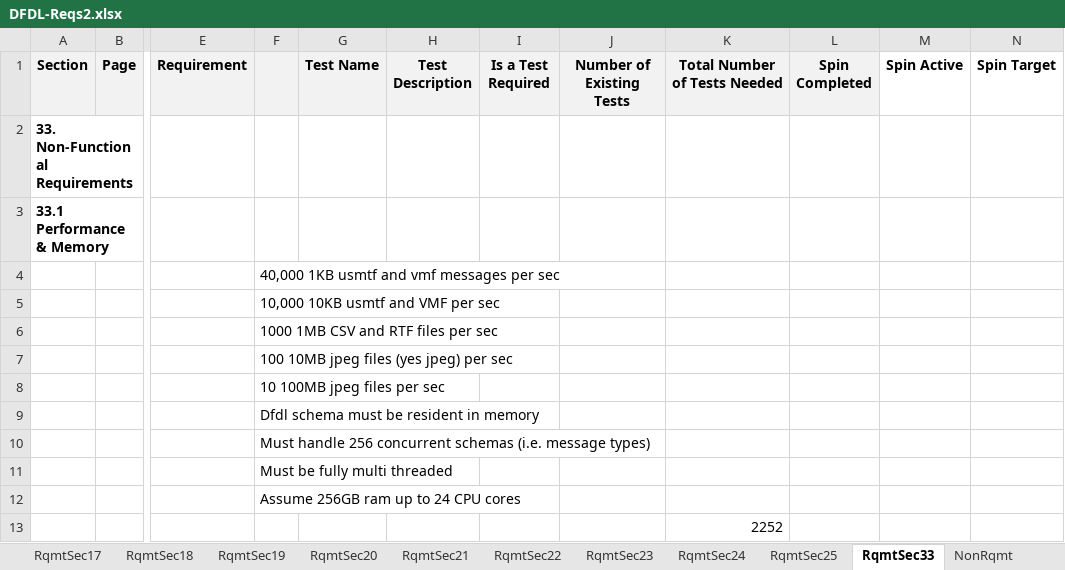
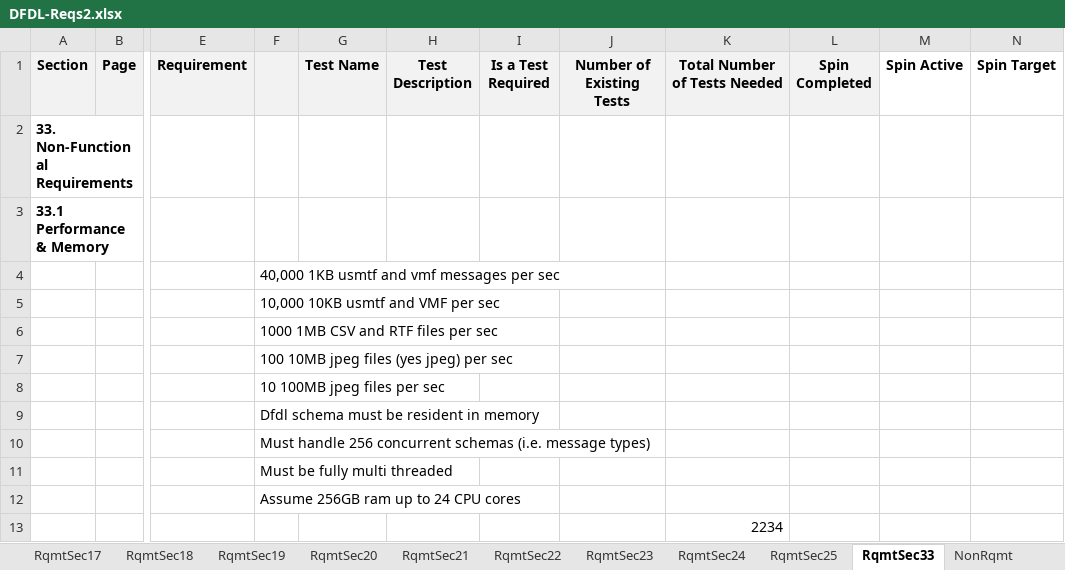
Before and after one commit to apache/daffodil, an Excel workbook: daffodil/sub-projects/core/doc/DFDL-Reqs2.xlsx, sheet RqmtSec33, drawn as a sheet; only a part is shown, gaps mark what is left out; values as stored, in another font and other column widths than the file's, no borders; 23 other sheets too large or unreadable and not compared; the diff names each change by its address in the sheet, - before the commit and + after, or states it on an @@ line.

```diff
--- a/daffodil/sub-projects/core/doc/DFDL-Reqs2.xlsx (sheet RqmtSec33)
+++ b/daffodil/sub-projects/core/doc/DFDL-Reqs2.xlsx (sheet RqmtSec33)
-K13 (Total Number of Tests Needed): 2252
+K13 (Total Number of Tests Needed): 2234
```
Also changed, not shown: daffodil/sub-projects/core/doc/Test_Cases.xlsx, daffodil/sub-projects/core/doc/test-progress.xlsx, 4 other files.
